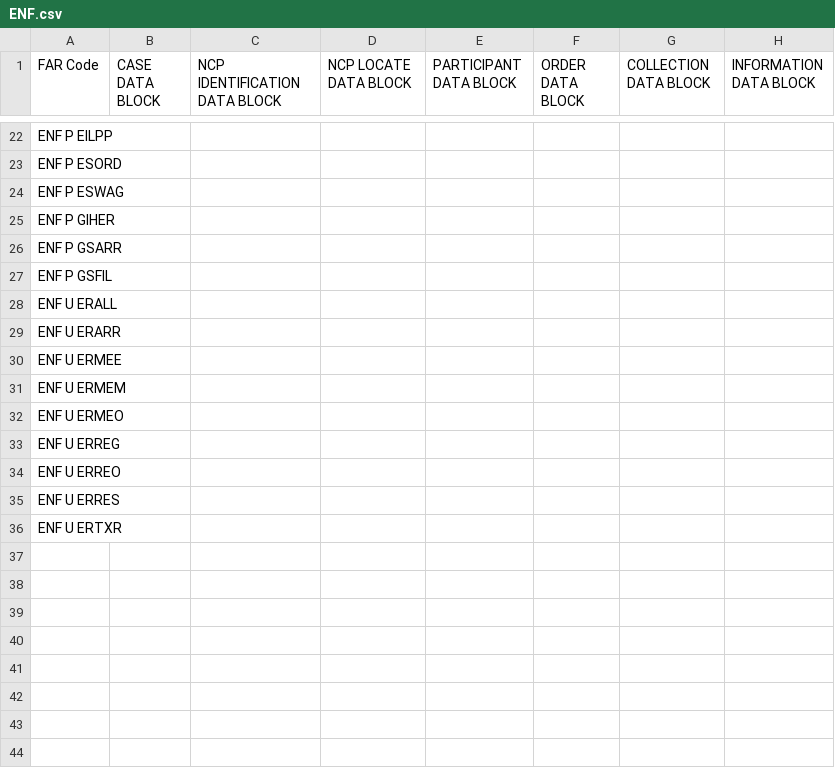
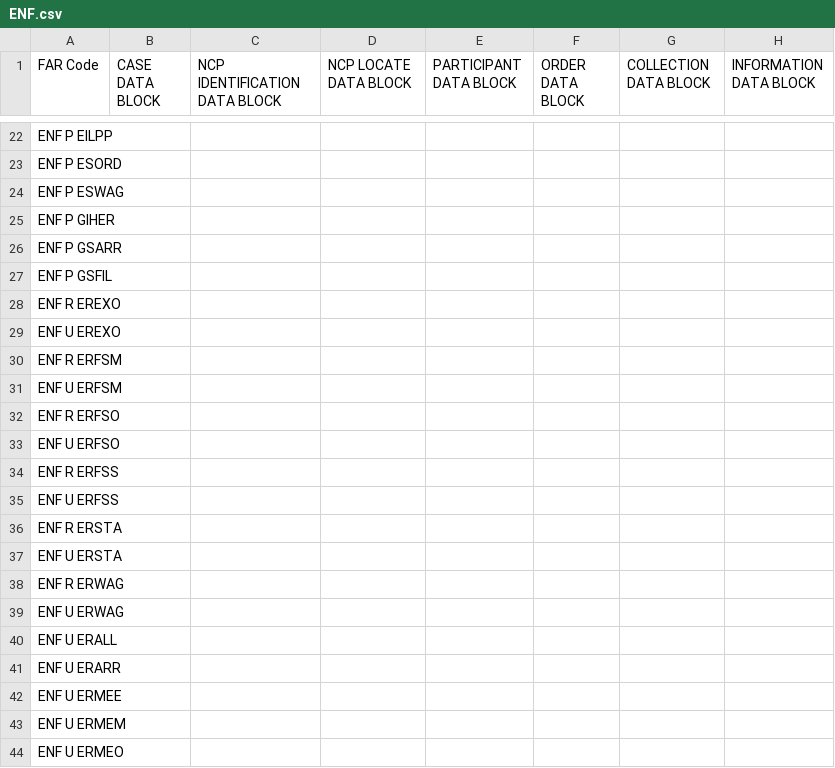
Before and after one commit to codyhui8/csenetExtractor, a CSV file: generatedFiles/ENF.csv, drawn as a sheet; only a part is shown, gaps mark what is left out; the shorter side is filled out with more unchanged rows.

Commit message:
Added ability to extract FAR Codes into a CSV of Function, Action, Reason values for import into FAR_CODE postgreSQL table.

```diff
--- a/generatedFiles/ENF.csv
+++ b/generatedFiles/ENF.csv
@@ -27,2 +27,14 @@ ENF P GSARR,,,,,,,
 ENF P GSFIL,,,,,,,
+ENF R EREXO,,,,,,,
+ENF U EREXO,,,,,,,
+ENF R ERFSM,,,,,,,
+ENF U ERFSM,,,,,,,
+ENF R ERFSO,,,,,,,
+ENF U ERFSO,,,,,,,
+ENF R ERFSS,,,,,,,
+ENF U ERFSS,,,,,,,
+ENF R ERSTA,,,,,,,
+ENF U ERSTA,,,,,,,
+ENF R ERWAG,,,,,,,
+ENF U ERWAG,,,,,,,
 ENF U ERALL,,,,,,,
```
Also changed, not shown: 11 other files.
